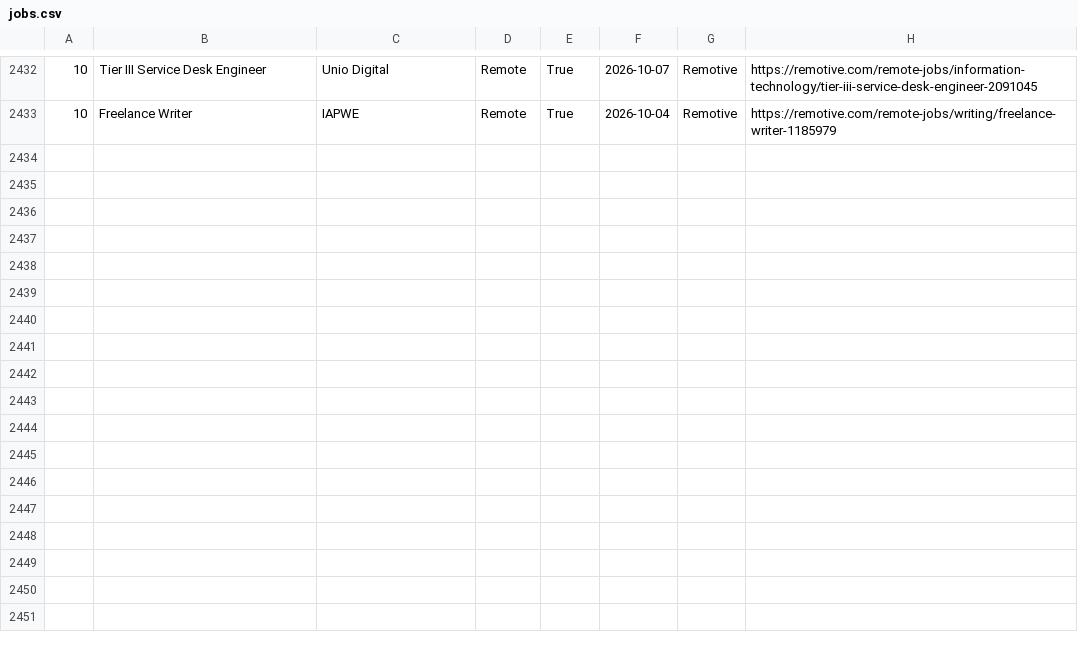
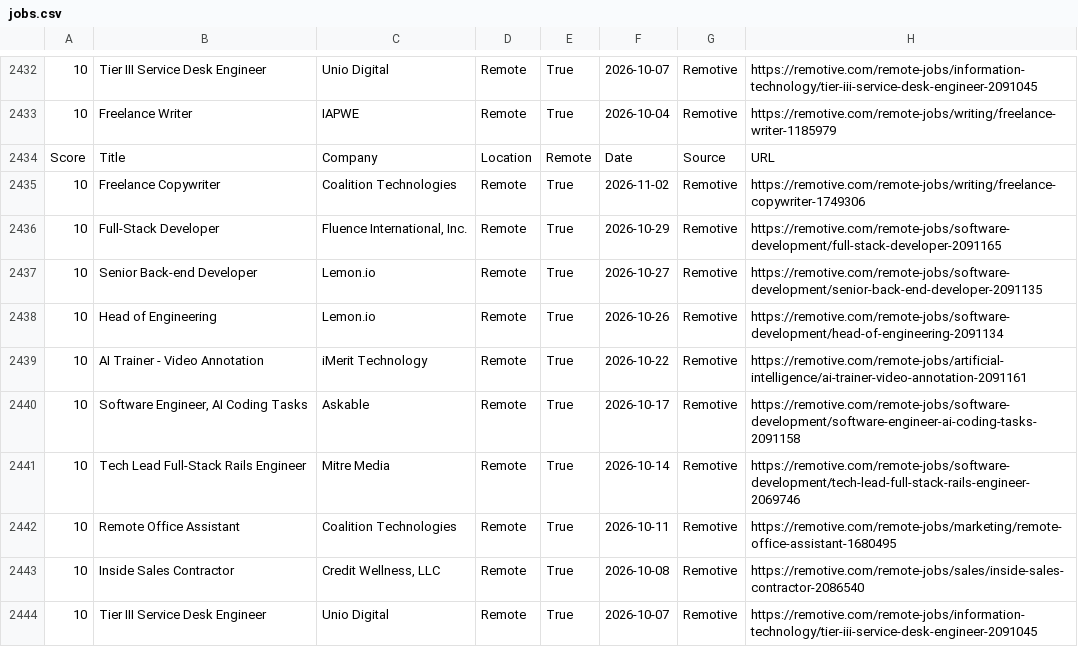
Before and after one commit to hamedmit/JobScraper, a CSV file: output/reports/jobs.csv, drawn as a sheet; only a part is shown, gaps mark what is left out; the diff names each change by its address in the sheet, - before the commit and + after, or states it on an @@ line.

```diff
--- a/output/reports/jobs.csv
+++ b/output/reports/jobs.csv
+row 2434: Score | Title | Company | Location | Remote | Date | Source | URL
+row 2435: 10 | Freelance Copywriter | Coalition Technologies | Remote | True | 2026-11-02 | Remotive | https://remotive.com/remote-jobs/writing/freelance-copywriter-1749306
+row 2436: 10 | Full-Stack Developer | Fluence International, Inc. | Remote | True | 2026-10-29 | Remotive | https://remotive.com/remote-jobs/software-development/full-stack-developer-2091165
+row 2437: 10 | Senior Back-end Developer | Lemon.io | Remote | True | 2026-10-27 | Remotive | https://remotive.com/remote-jobs/software-development/senior-back-end-developer-2091135
+row 2438: 10 | Head of Engineering | Lemon.io | Remote | True | 2026-10-26 | Remotive | https://remotive.com/remote-jobs/software-development/head-of-engineering-2091134
+row 2439: 10 | AI Trainer - Video Annotation | iMerit Technology | Remote | True | 2026-10-22 | Remotive | https://remotive.com/remote-jobs/artificial-intelligence/ai-trainer-video-annotation-2091161
+row 2440: 10 | Software Engineer, AI Coding Tasks | Askable | Remote | True | 2026-10-17 | Remotive | https://remotive.com/remote-jobs/software-development/software-engineer-ai-coding-tasks-2091158
+row 2441: 10 | Tech Lead Full-Stack Rails Engineer | Mitre Media | Remote | True | 2026-10-14 | Remotive | https://remotive.com/remote-jobs/software-development/tech-lead-full-stack-rails-engineer-2069746
+row 2442: 10 | Remote Office Assistant | Coalition Technologies | Remote | True | 2026-10-11 | Remotive | https://remotive.com/remote-jobs/marketing/remote-office-assistant-1680495
+row 2443: 10 | Inside Sales Contractor | Credit Wellness, LLC | Remote | True | 2026-10-08 | Remotive | https://remotive.com/remote-jobs/sales/inside-sales-contractor-2086540
+row 2444: 10 | Tier III Service Desk Engineer | Unio Digital | Remote | True | 2026-10-07 | Remotive | https://remotive.com/remote-jobs/information-technology/tier-iii-service-desk-engineer-2091045
```
Also changed, not shown: output/reports/run_history.csv.
